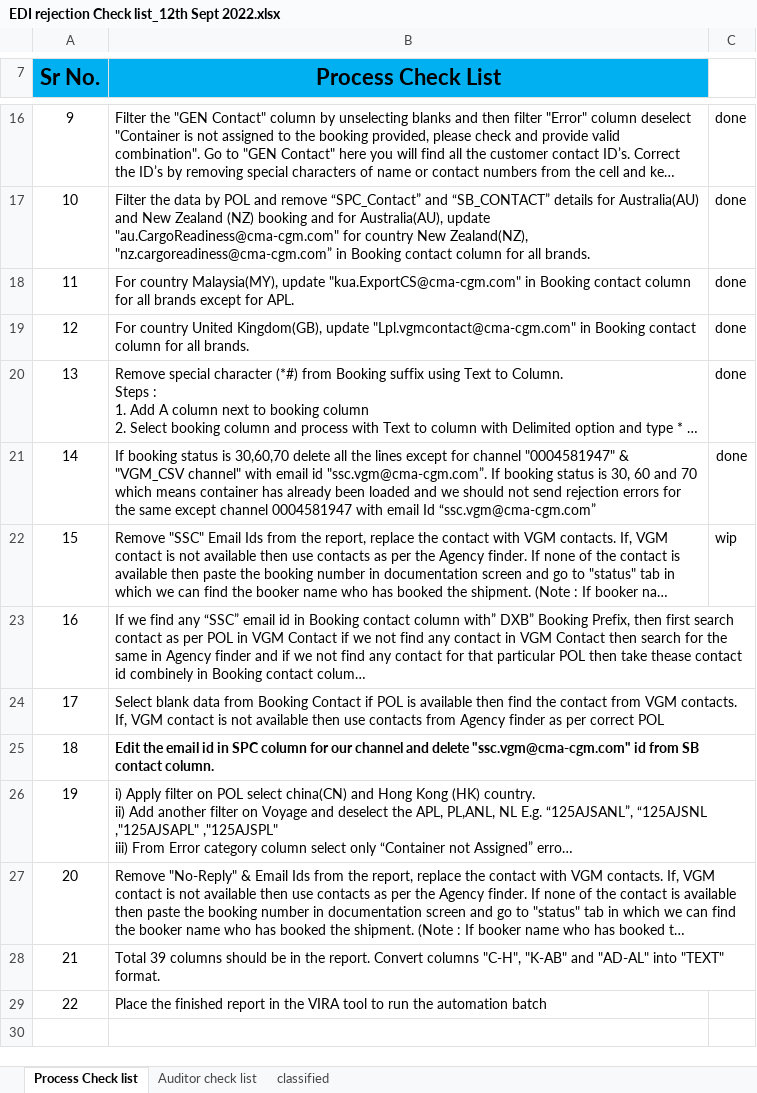
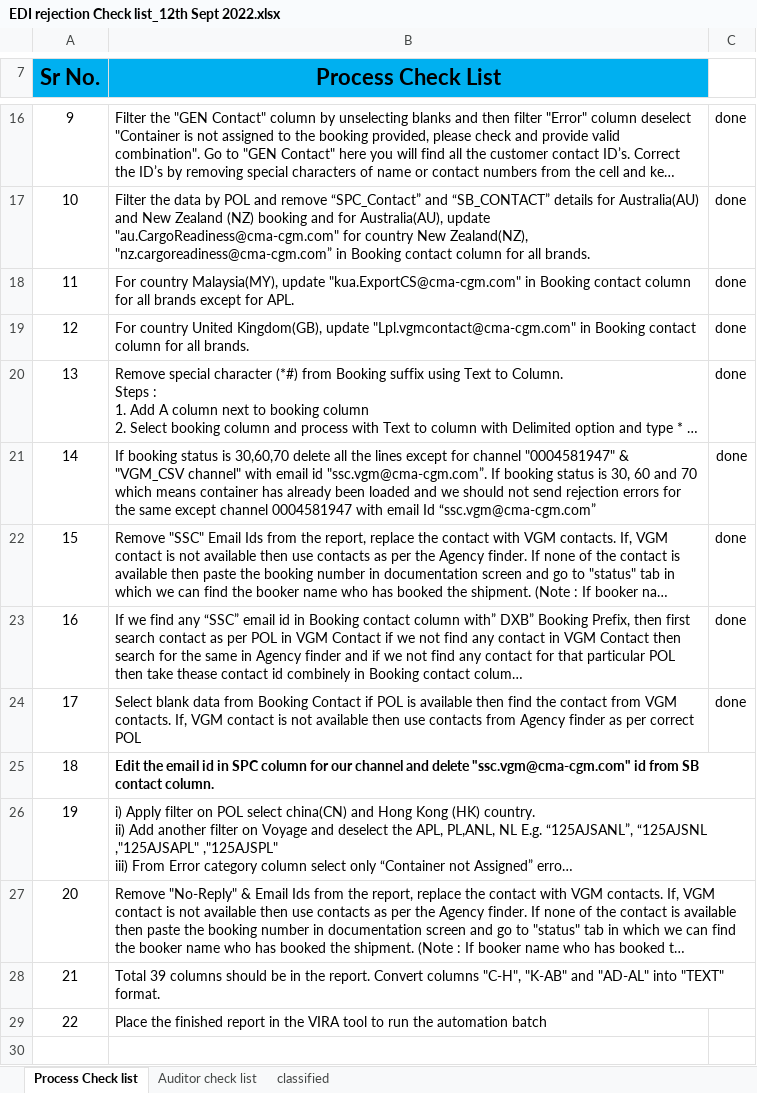
Before and after one commit to akhilesh11686/Projects, an Excel workbook: VGM_/EDI_Rejec/EDI rejection Check list_12th Sept 2022.xlsx, sheet Process Check list, drawn as a sheet; only a part is shown, gaps mark what is left out; long unchanged cells end in …; values as stored, in another font and other column widths than the file's, no borders; the diff names each change by its address in the sheet, - before the commit and + after, or states it on an @@ line.

```diff
--- a/VGM_/EDI_Rejec/EDI rejection Check list_12th Sept 2022.xlsx (sheet Process Check list)
+++ b/VGM_/EDI_Rejec/EDI rejection Check list_12th Sept 2022.xlsx (sheet Process Check list)
-C22: wip
+C22: done
-C23:C24: (empty)
+C23:C24: done
```
Also changed, not shown: DG/cxml/output.xlsx, VGM_/1.xlsx, 14 other files.
